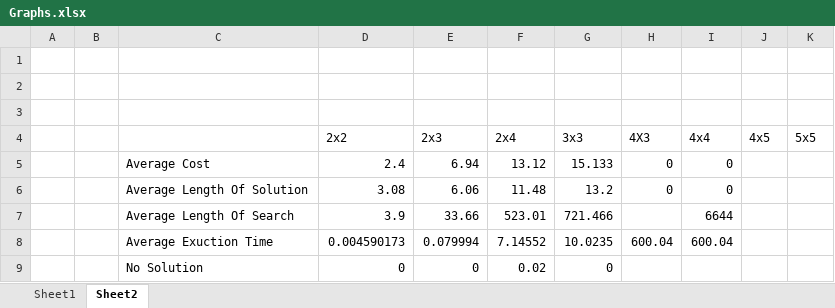
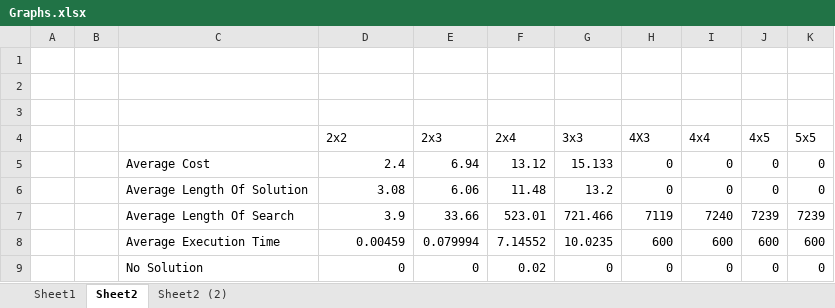
Before and after one commit to AvkashSharma/X-Puzzle, an Excel workbook: Graphs.xlsx, sheet Sheet2, drawn as a sheet; values as stored, in another font and other column widths than the file's, no borders; charts and pictures not drawn; removed rows and columns are numbered as before the commit, all else as after; the diff names each change by its address in the sheet, - before the commit and + after, or states it on an @@ line.

```diff
--- a/Graphs.xlsx (sheet Sheet2)
+++ b/Graphs.xlsx (sheet Sheet2)
+sheet tab: Sheet2 (2)
-J5:J6 (4x5): (empty)
+J5:J6 (4x5): 0
-K5:K6 (5x5): (empty)
+K5:K6 (5x5): 0
-H7 (4X3): (empty)
+H7 (4X3): 7119
-I7 (4x4): 6644
+I7 (4x4): 7240
-J7 (4x5): (empty)
+J7 (4x5): 7239
-K7 (5x5): (empty)
+K7 (5x5): 7239
-row 8:  |  | Average Exuction Time | 0.004590173 | 0.079994 | 7.14552 | 10.0235 | 600.04 | 600.04
+row 8:  |  | Average Execution Time | 0.00459 | 0.079994 | 7.14552 | 10.0235 | 600 | 600 | 600 | 600
-H9 (4X3): (empty)
+H9 (4X3): 0
-I9 (4x4): (empty)
+I9 (4x4): 0
-J9 (4x5): (empty)
+J9 (4x5): 0
-K9 (5x5): (empty)
+K9 (5x5): 0
```
Also changed, not shown: charts or pictures, 19 other files.
